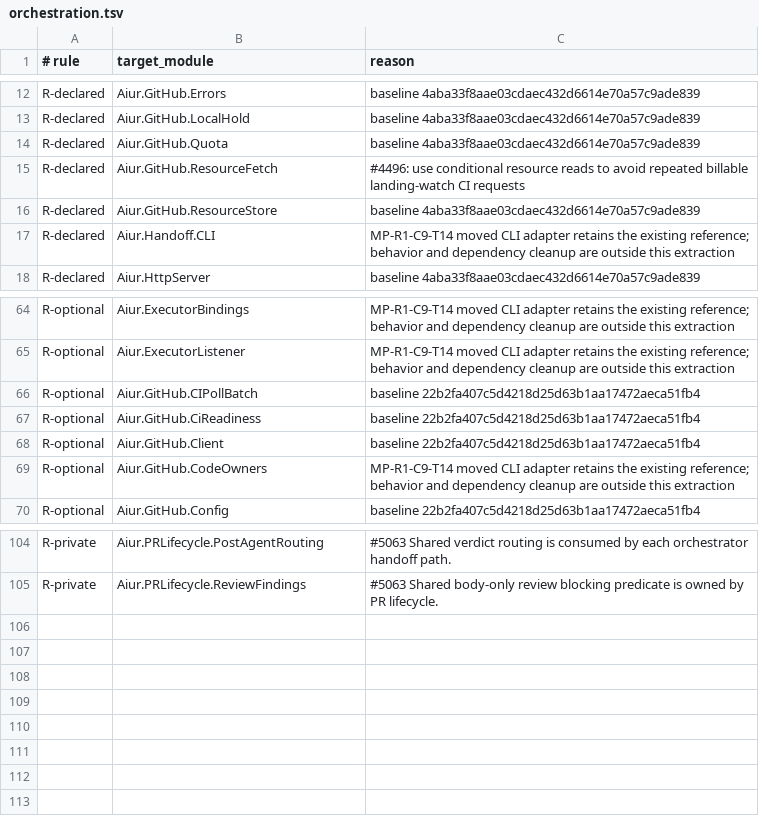
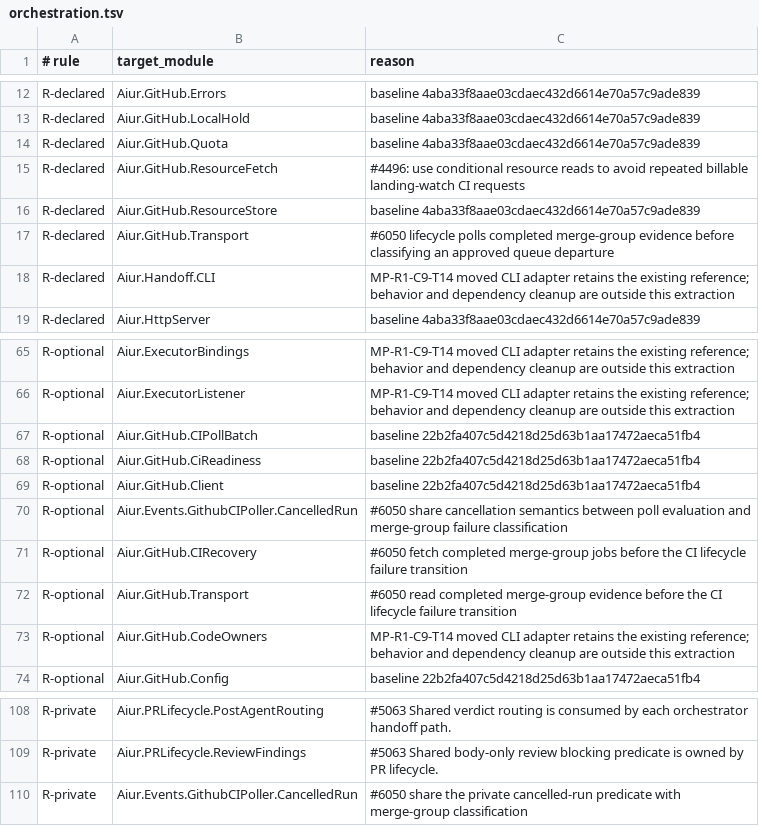
Before and after one commit to aiur-team/aiur, a TSV file: scripts/components/allowlist/orchestration.tsv, drawn as a sheet; only a part is shown, gaps mark what is left out.

Commit message:
Allow lifecycle cancellation evidence reads

```diff
--- a/scripts/components/allowlist/orchestration.tsv
+++ b/scripts/components/allowlist/orchestration.tsv
@@ -16,2 +16,3 @@ R-declared	Aiur.GitHub.ResourceFetch	#4496: use conditional resource reads to av
 R-declared	Aiur.GitHub.ResourceStore	baseline 4aba33f8aae03cdaec432d6614e70a57c9ade839
+R-declared	Aiur.GitHub.Transport	#6050 lifecycle polls completed merge-group evidence before classifying an approved queue departure
 R-declared	Aiur.Handoff.CLI	MP-R1-C9-T14 moved CLI adapter retains the existing reference; behavior and dependency cleanup are outside this extraction
@@ -68,2 +69,5 @@ R-optional	Aiur.GitHub.CiReadiness	baseline 22b2fa407c5d4218d25d63b1aa17472aeca5
 R-optional	Aiur.GitHub.Client	baseline 22b2fa407c5d4218d25d63b1aa17472aeca51fb4
+R-optional	Aiur.Events.GithubCIPoller.CancelledRun	#6050 share cancellation semantics between poll evaluation and merge-group failure classification
+R-optional	Aiur.GitHub.CIRecovery	#6050 fetch completed merge-group jobs before the CI lifecycle failure transition
+R-optional	Aiur.GitHub.Transport	#6050 read completed merge-group evidence before the CI lifecycle failure transition
 R-optional	Aiur.GitHub.CodeOwners	MP-R1-C9-T14 moved CLI adapter retains the existing reference; behavior and dependency cleanup are outside this extraction
@@ -105 +109,2 @@ R-private	Aiur.PRLifecycle.PostAgentRouting	#5063 Shared verdict routing is cons
 R-private	Aiur.PRLifecycle.ReviewFindings	#5063 Shared body-only review blocking predicate is owned by PR lifecycle.
+R-private	Aiur.Events.GithubCIPoller.CancelledRun	#6050 share the private cancelled-run predicate with merge-group classification
```
Also changed, not shown: 2 other files.
